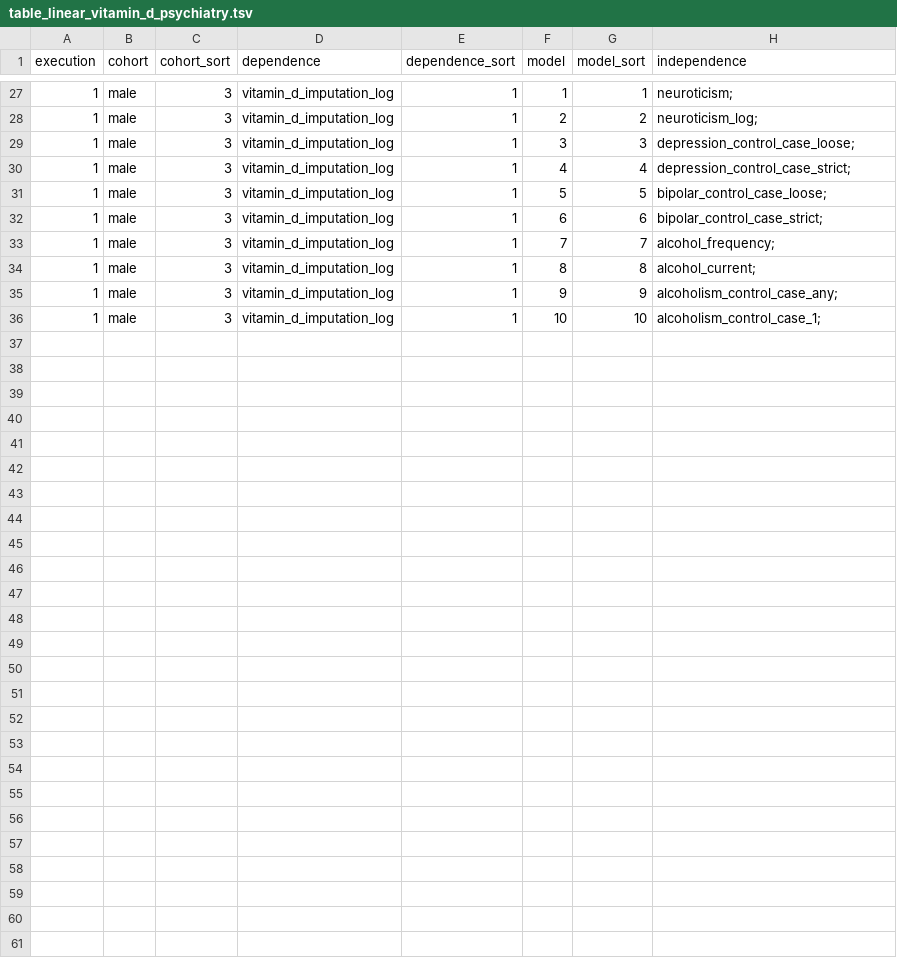
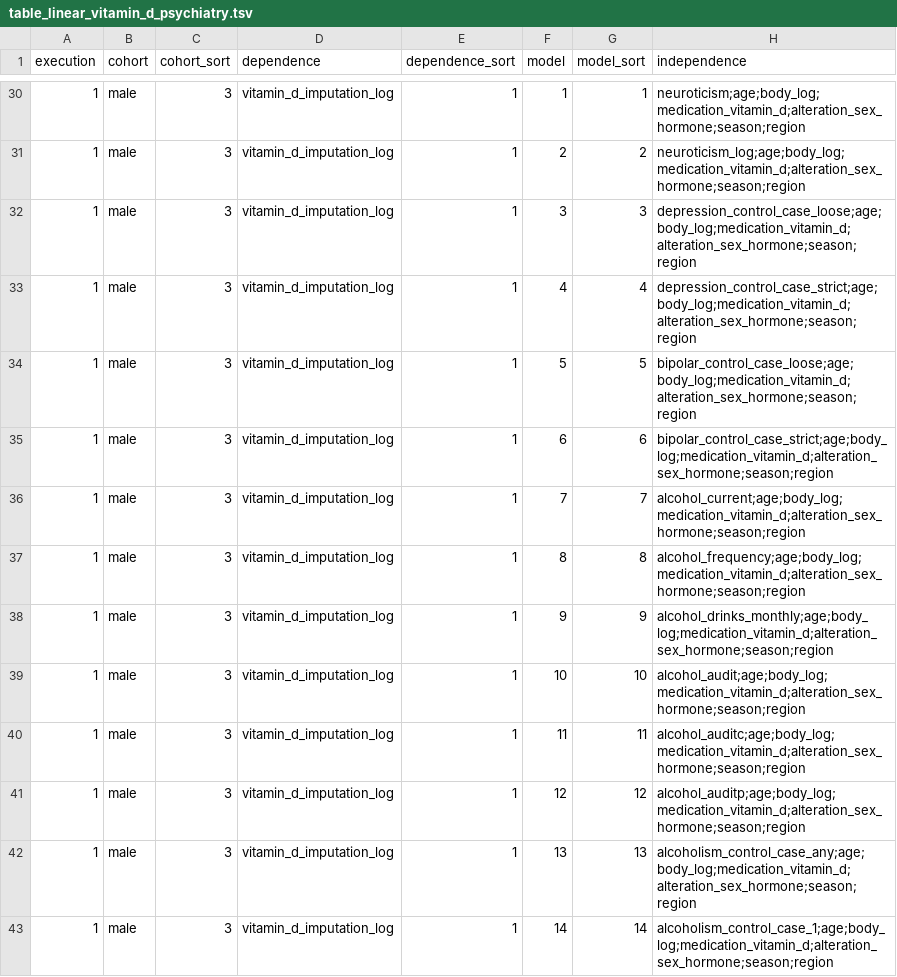
Before and after one commit to tcameronwaller/uk_biobank, a TSV file: parameters/regression_cohorts_models/table_linear_vitamin_d_psychiatry.tsv, drawn as a sheet; only a part is shown, gaps mark what is left out; the diff covers the shown part only.

Commit message:
regression models for Vitamin D

```diff
--- a/parameters/regression_cohorts_models/table_linear_vitamin_d_psychiatry.tsv
+++ b/parameters/regression_cohorts_models/table_linear_vitamin_d_psychiatry.tsv
@@ -27,10 +30,14 @@ execution	cohort	cohort_sort	dependence	dependence_sort	model	model_sort	indepen
-1	male	3	vitamin_d_imputation_log	1	1	1	neuroticism;
-1	male	3	vitamin_d_imputation_log	1	2	2	neuroticism_log;
-1	male	3	vitamin_d_imputation_log	1	3	3	depression_control_case_loose;
-1	male	3	vitamin_d_imputation_log	1	4	4	depression_control_case_strict;
-1	male	3	vitamin_d_imputation_log	1	5	5	bipolar_control_case_loose;
-1	male	3	vitamin_d_imputation_log	1	6	6	bipolar_control_case_strict;
-1	male	3	vitamin_d_imputation_log	1	7	7	alcohol_frequency;
-1	male	3	vitamin_d_imputation_log	1	8	8	alcohol_current;
-1	male	3	vitamin_d_imputation_log	1	9	9	alcoholism_control_case_any;
-1	male	3	vitamin_d_imputation_log	1	10	10	alcoholism_control_case_1;
+1	male	3	vitamin_d_imputation_log	1	1	1	neuroticism;age;body_log;medication_vitamin_d;alteration_sex_hormone;season;region
+1	male	3	vitamin_d_imputation_log	1	2	2	neuroticism_log;age;body_log;medication_vitamin_d;alteration_sex_hormone;season;region
+1	male	3	vitamin_d_imputation_log	1	3	3	depression_control_case_loose;age;body_log;medication_vitamin_d;alteration_sex_hormone;season;region
+1	male	3	vitamin_d_imputation_log	1	4	4	depression_control_case_strict;age;body_log;medication_vitamin_d;alteration_sex_hormone;season;region
+1	male	3	vitamin_d_imputation_log	1	5	5	bipolar_control_case_loose;age;body_log;medication_vitamin_d;alteration_sex_hormone;season;region
+1	male	3	vitamin_d_imputation_log	1	6	6	bipolar_control_case_strict;age;body_log;medication_vitamin_d;alteration_sex_hormone;season;region
+1	male	3	vitamin_d_imputation_log	1	7	7	alcohol_current;age;body_log;medication_vitamin_d;alteration_sex_hormone;season;region
+1	male	3	vitamin_d_imputation_log	1	8	8	alcohol_frequency;age;body_log;medication_vitamin_d;alteration_sex_hormone;season;region
+1	male	3	vitamin_d_imputation_log	1	9	9	alcohol_drinks_monthly;age;body_log;medication_vitamin_d;alteration_sex_hormone;season;region
+1	male	3	vitamin_d_imputation_log	1	10	10	alcohol_audit;age;body_log;medication_vitamin_d;alteration_sex_hormone;season;region
+1	male	3	vitamin_d_imputation_log	1	11	11	alcohol_auditc;age;body_log;medication_vitamin_d;alteration_sex_hormone;season;region
+1	male	3	vitamin_d_imputation_log	1	12	12	alcohol_auditp;age;body_log;medication_vitamin_d;alteration_sex_hormone;season;region
+1	male	3	vitamin_d_imputation_log	1	13	13	alcoholism_control_case_any;age;body_log;medication_vitamin_d;alteration_sex_hormone;season;region
+1	male	3	vitamin_d_imputation_log	1	14	14	alcoholism_control_case_1;age;body_log;medication_vitamin_d;alteration_sex_hormone;season;region
```
Also changed, not shown: 7 added rows, 4 removed rows and 30 edited cells elsewhere in this file, 1 other file.
